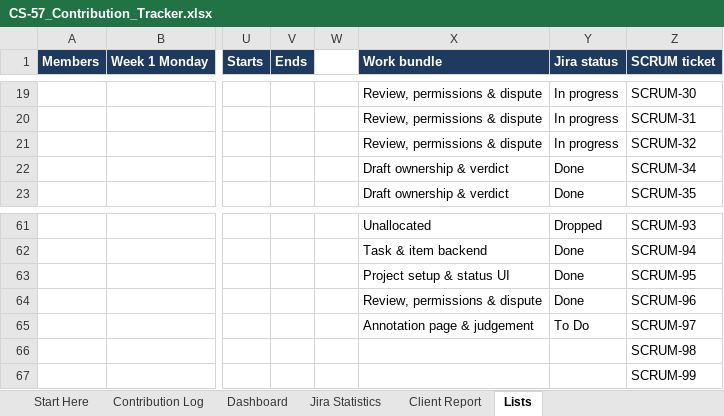
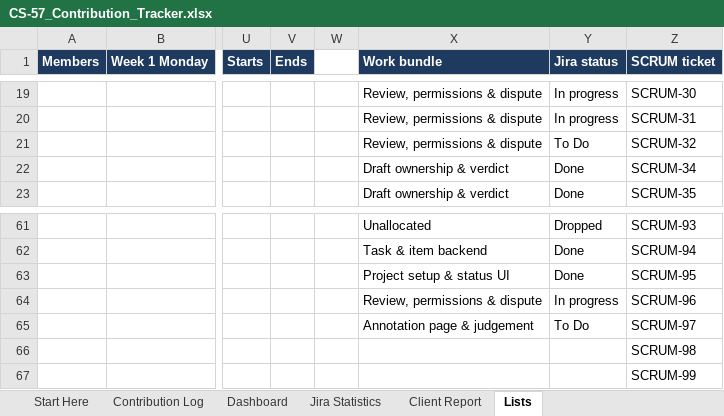
Before and after one commit to hanchen9127/COMP5703_Manager, an Excel workbook: shared/CS-57_Contribution_Tracker.xlsx, sheet Lists, drawn as a sheet; only a part is shown, gaps mark what is left out; values as stored, in another font and other column widths than the file's, no borders; charts and pictures not drawn; the diff names each change by its address in the sheet, - before the commit and + after, or states it on an @@ line.

```diff
--- a/shared/CS-57_Contribution_Tracker.xlsx (sheet Lists)
+++ b/shared/CS-57_Contribution_Tracker.xlsx (sheet Lists)
-Y21 (Jira status): In progress
+Y21 (Jira status): To Do
-Y64 (Jira status): Done
+Y64 (Jira status): In progress
```
Also changed, not shown: sheet Jira Statistics, 7 other files.
